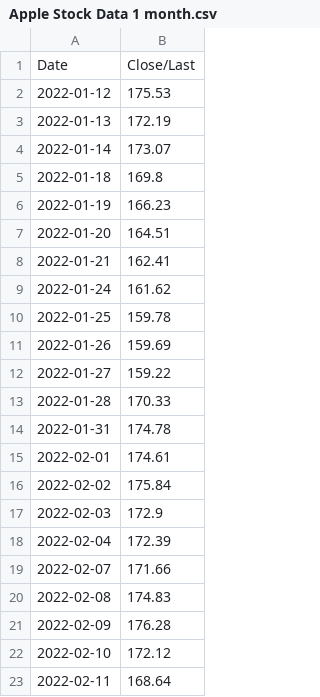
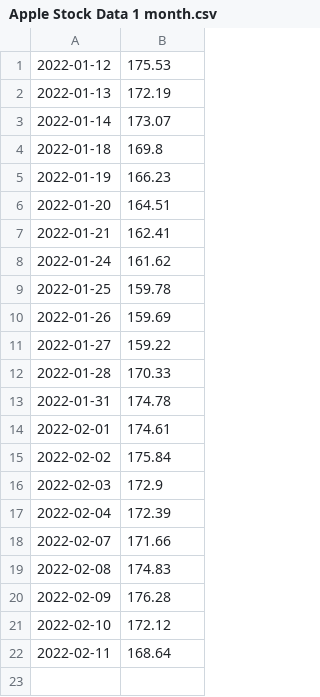
Before and after one commit to bobmwangi/applestockdata, a CSV file: Apple Stock Data 1 month.csv, drawn as a sheet; the diff names each change by its address in the sheet, - before the commit and + after, or states it on an @@ line.

Commit message:
removed headers

```diff
--- a/Apple Stock Data 1 month.csv
+++ b/Apple Stock Data 1 month.csv
-row 1: Date | Close/Last
```
